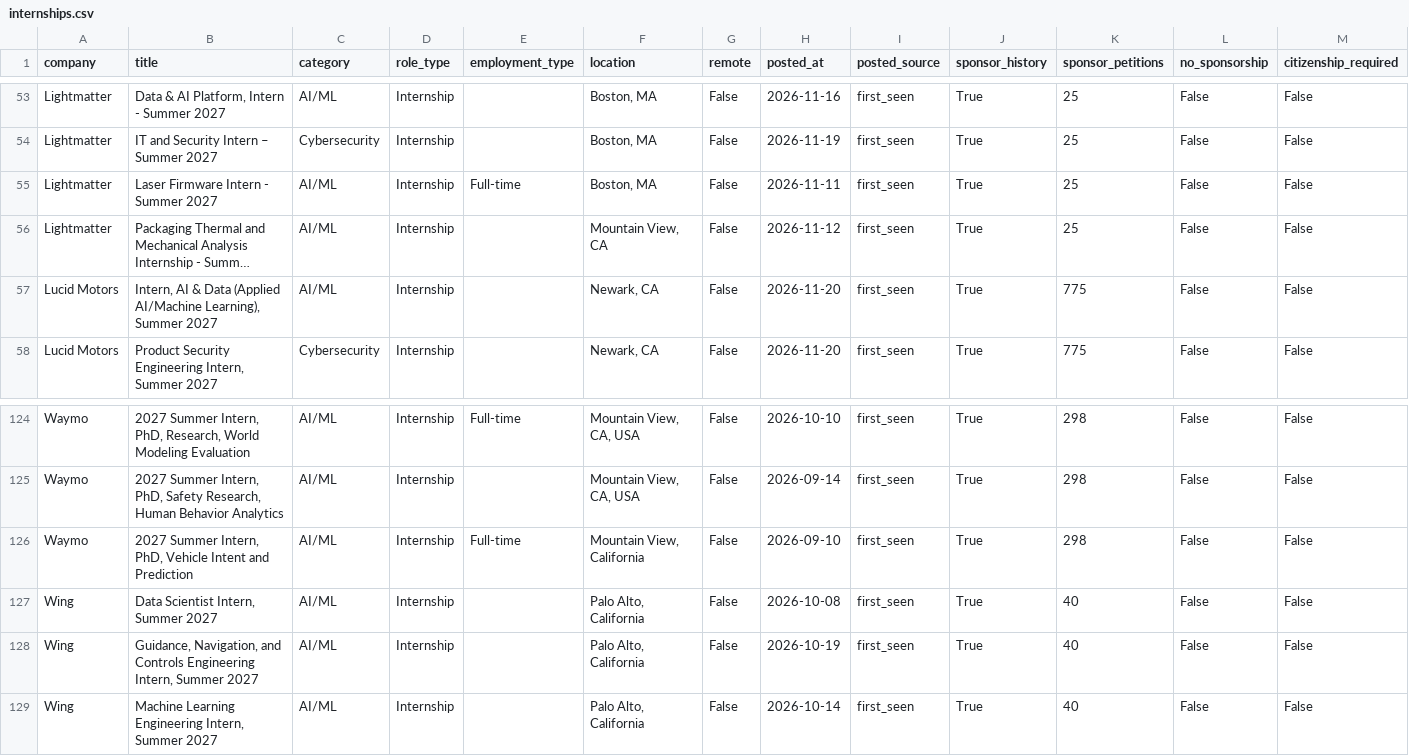
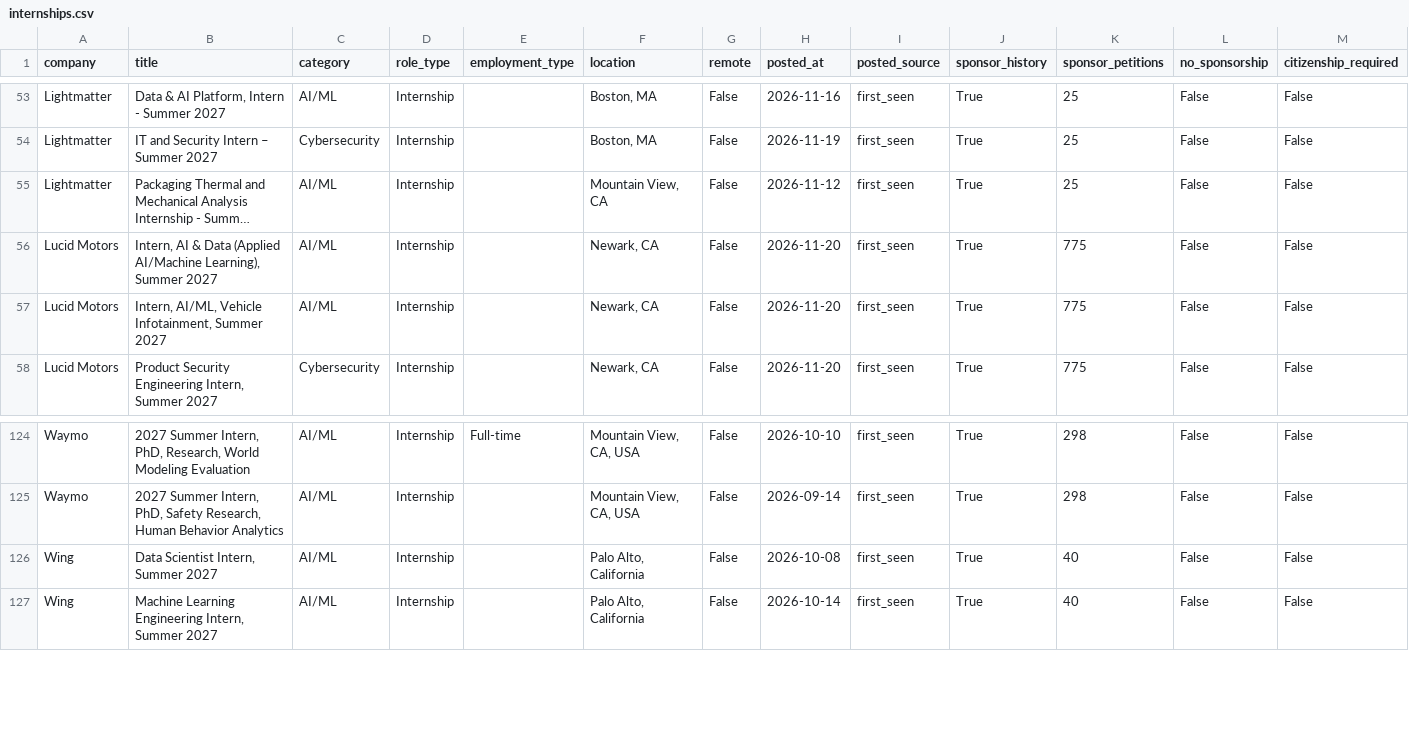
Before and after one commit to vamsiyanamadala/cyber-ai-internships, a CSV file: data/internships.csv, drawn as a sheet; only a part is shown, gaps mark what is left out; long unchanged cells end in …; removed rows and columns are numbered as before the commit, all else as after; rows hold the shown columns only; the diff names each change by its address in the sheet, - before the commit and + after, or states it on an @@ line.

```diff
--- a/data/internships.csv
+++ b/data/internships.csv
-row 55: Lightmatter | Laser Firmware Intern - Summer 2027 | AI/ML | Internship | Full-time | Boston, MA | False | 2026-11-11 | first_seen | True | 25 | False | False
+row 57: Lucid Motors | Intern, AI/ML, Vehicle Infotainment, Summer 2027 | AI/ML | Internship |  | Newark, CA | False | 2026-11-20 | first_seen | True | 775 | False | False
-row 126: Waymo | 2027 Summer Intern, PhD, Vehicle Intent and Prediction | AI/ML | Internship | Full-time | Mountain View, California | False | 2026-09-10 | first_seen | True | 298 | False | False
-row 128: Wing | Guidance, Navigation, and Controls Engineering Intern, Summer 2027 | AI/ML | Internship |  | Palo Alto, California | False | 2026-10-19 | first_seen | True | 40 | False | False
```
Also changed, not shown: 5 other files.
